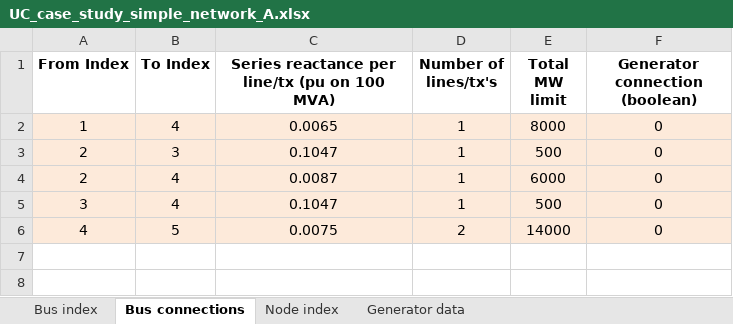
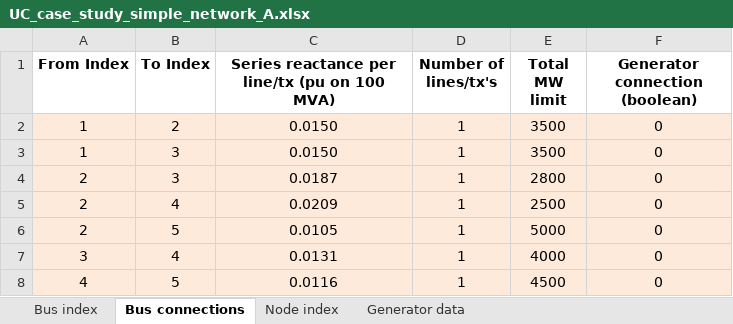
Before and after one commit to AaronRamsden/UCMatlabToolbox, an Excel workbook: input_files/UC_case_study_simple_network_A.xlsx, sheet Bus connections, drawn as a sheet; values as stored, in another font and other column widths than the file's, no borders; addresses are those after the commit; the diff names each change by its address in the sheet, - before the commit and + after, or states it on an @@ line.

```diff
--- a/input_files/UC_case_study_simple_network_A.xlsx (sheet Bus connections)
+++ b/input_files/UC_case_study_simple_network_A.xlsx (sheet Bus connections)
-B2 (To Index): 4
+B2 (To Index): 2
-C2: 0.0065
+C2: 0.0150
-E2 (Total MW limit): 8000
+E2 (Total MW limit): 3500
+row 3: 1 | 3 | 0.0150 | 1 | 3500 | 0
-C4: 0.1047
+C4: 0.0187
-E4 (Total MW limit): 500
+E4 (Total MW limit): 2800
-C5: 0.0087
+C5: 0.0209
-E5 (Total MW limit): 6000
+E5 (Total MW limit): 2500
+row 6: 2 | 5 | 0.0105 | 1 | 5000 | 0
-C7: 0.1047
+C7: 0.0131
-E7 (Total MW limit): 500
+E7 (Total MW limit): 4000
-C8: 0.0075
+C8: 0.0116
-D8 (Number of lines/tx's): 2
+D8 (Number of lines/tx's): 1
-E8 (Total MW limit): 14000
+E8 (Total MW limit): 4500
```
Also changed, not shown: sheet Generator data, sheet Node index, sheet Bus index, input_files/UC_case_study_simple_network_B.xlsx, input_files/UC_case_study_simple_network_C.xlsx, 21 other files.
